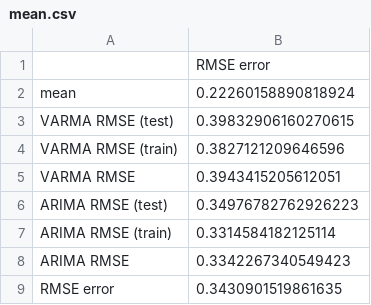
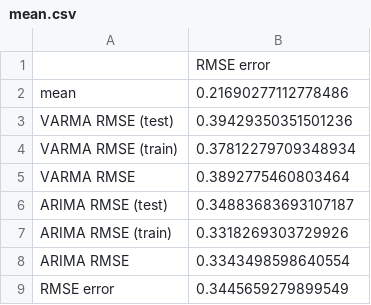
Before and after one commit to Seco1024/ARIMA-MRRNN, a CSV file: out/VARMA_ARIMA_residual/mean.csv, drawn as a sheet.

```diff
--- a/out/VARMA_ARIMA_residual/mean.csv
+++ b/out/VARMA_ARIMA_residual/mean.csv
@@ -1,9 +1,9 @@
 ,RMSE error
-mean,0.22260158890818924
-VARMA RMSE (test),0.39832906160270615
-VARMA RMSE (train),0.3827121209646596
-VARMA RMSE,0.3943415205612051
-ARIMA RMSE (test),0.34976782762926223
-ARIMA RMSE (train),0.3314584182125114
-ARIMA RMSE,0.3342267340549423
-RMSE error,0.3430901519861635
+mean,0.21690277112778486
+VARMA RMSE (test),0.39429350351501236
+VARMA RMSE (train),0.37812279709348934
+VARMA RMSE,0.3892775460803464
+ARIMA RMSE (test),0.34883683693107187
+ARIMA RMSE (train),0.3318269303729926
+ARIMA RMSE,0.3343498598640554
+RMSE error,0.3445659279899549
```
Also changed, not shown: 2 other files.
